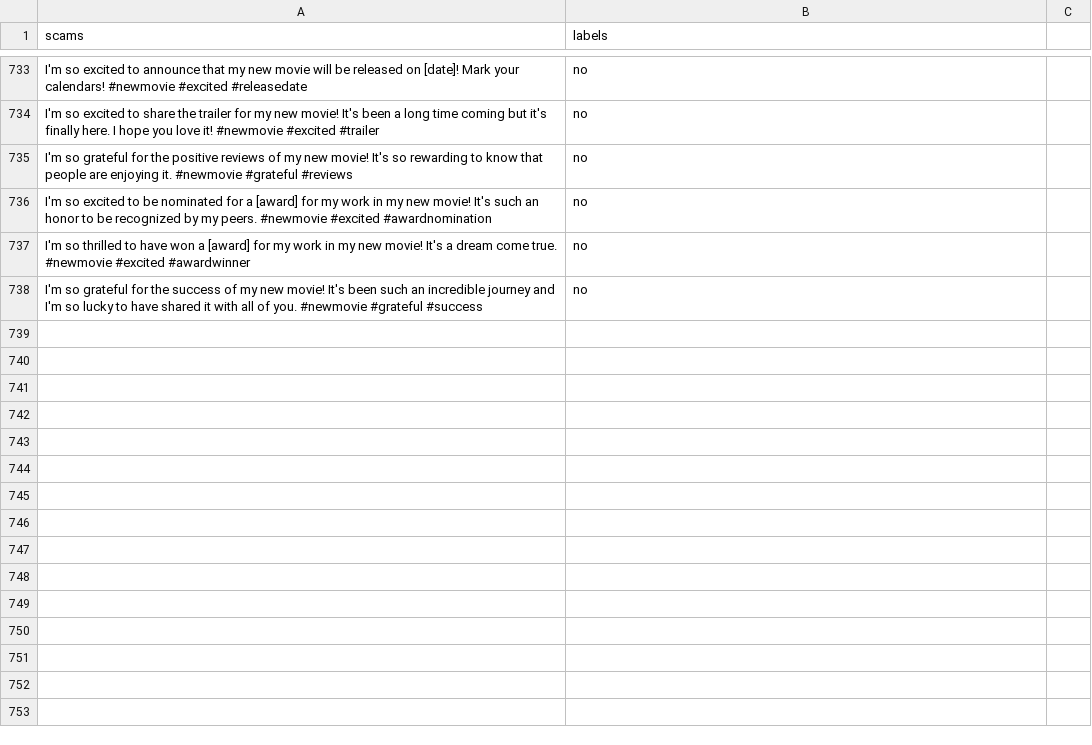
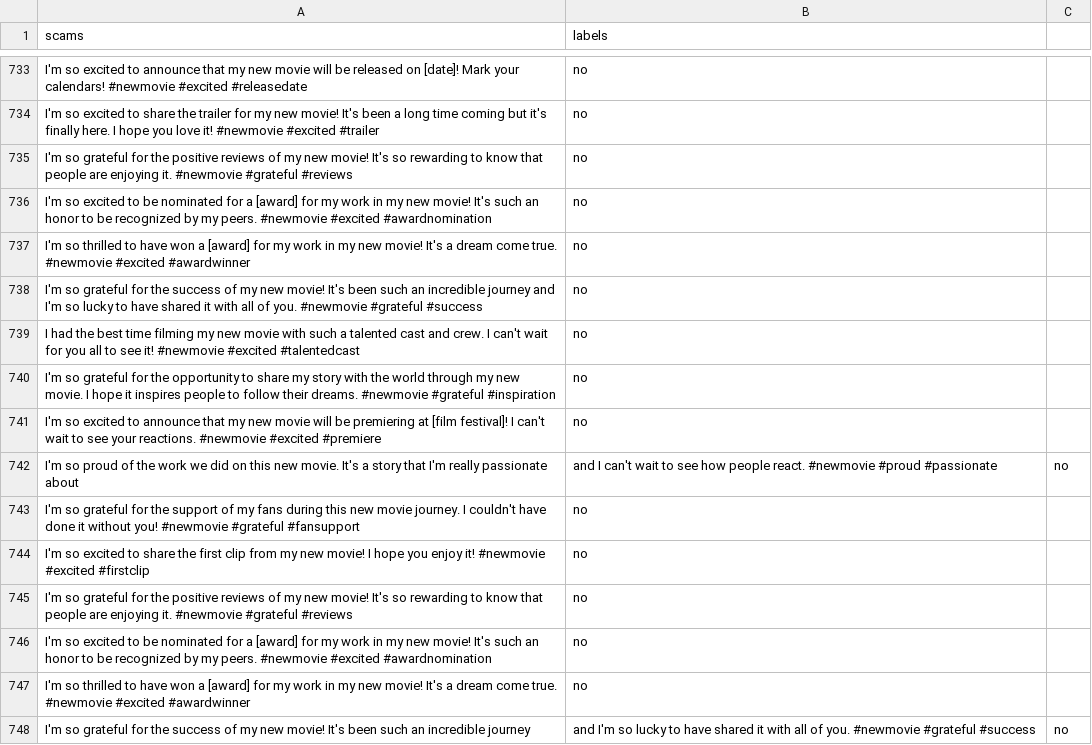
Before and after one commit to GOVINDFROMINDIA/Twitter-Scam-Victims, a CSV file: scams.csv, drawn as a sheet; only a part is shown, gaps mark what is left out.

Commit message:
Update scams.csv

```diff
--- a/scams.csv
+++ b/scams.csv
@@ -738 +738,11 @@ I'm so thrilled to have won a [award] for my work in my new movie! It's a dream
 I'm so grateful for the success of my new movie! It's been such an incredible journey and I'm so lucky to have shared it with all of you. #newmovie #grateful #success, no
+I had the best time filming my new movie with such a talented cast and crew. I can't wait for you all to see it! #newmovie #excited #talentedcast, no
+I'm so grateful for the opportunity to share my story with the world through my new movie. I hope it inspires people to follow their dreams. #newmovie #grateful #inspiration, no
+I'm so excited to announce that my new movie will be premiering at [film festival]! I can't wait to see your reactions. #newmovie #excited #premiere, no
+I'm so proud of the work we did on this new movie. It's a story that I'm really passionate about, and I can't wait to see how people react. #newmovie #proud #passionate, no
+I'm so grateful for the support of my fans during this new movie journey. I couldn't have done it without you! #newmovie #grateful #fansupport, no
+I'm so excited to share the first clip from my new movie! I hope you enjoy it! #newmovie #excited #firstclip, no
+I'm so grateful for the positive reviews of my new movie! It's so rewarding to know that people are enjoying it. #newmovie #grateful #reviews, no
+I'm so excited to be nominated for a [award] for my work in my new movie! It's such an honor to be recognized by my peers. #newmovie #excited #awardnomination, no
+I'm so thrilled to have won a [award] for my work in my new movie! It's a dream come true. #newmovie #excited #awardwinner, no
+I'm so grateful for the success of my new movie! It's been such an incredible journey, and I'm so lucky to have shared it with all of you. #newmovie #grateful #success, no
```
